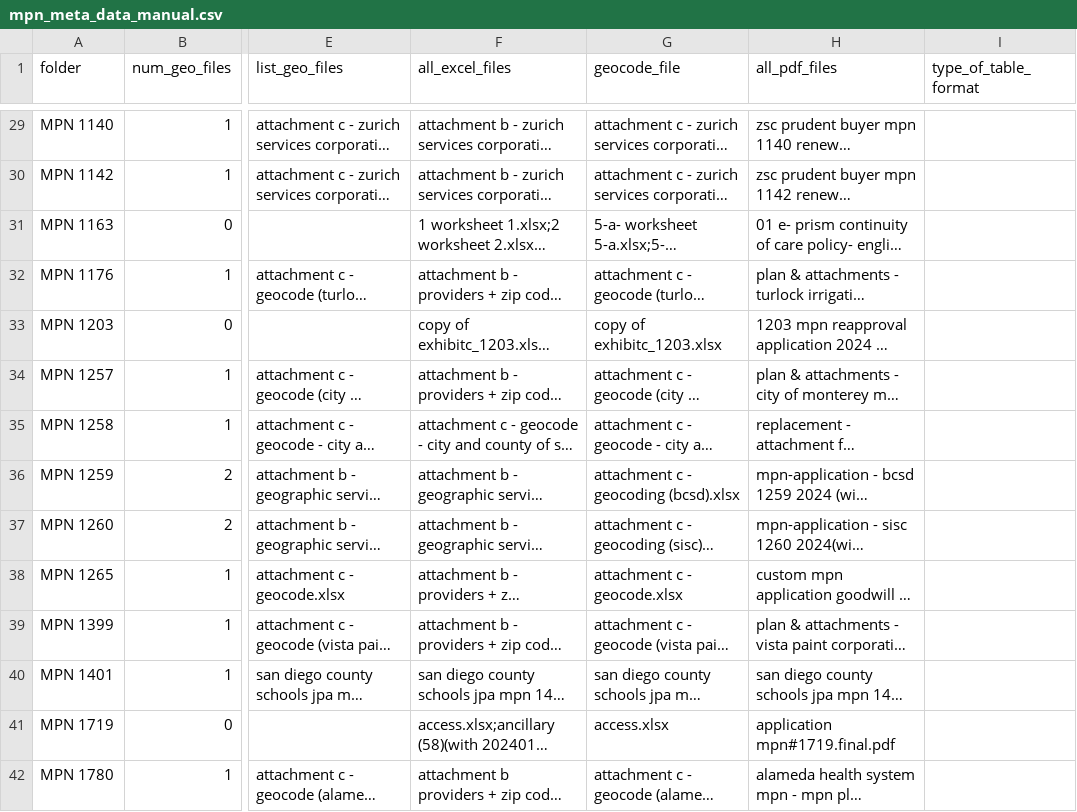
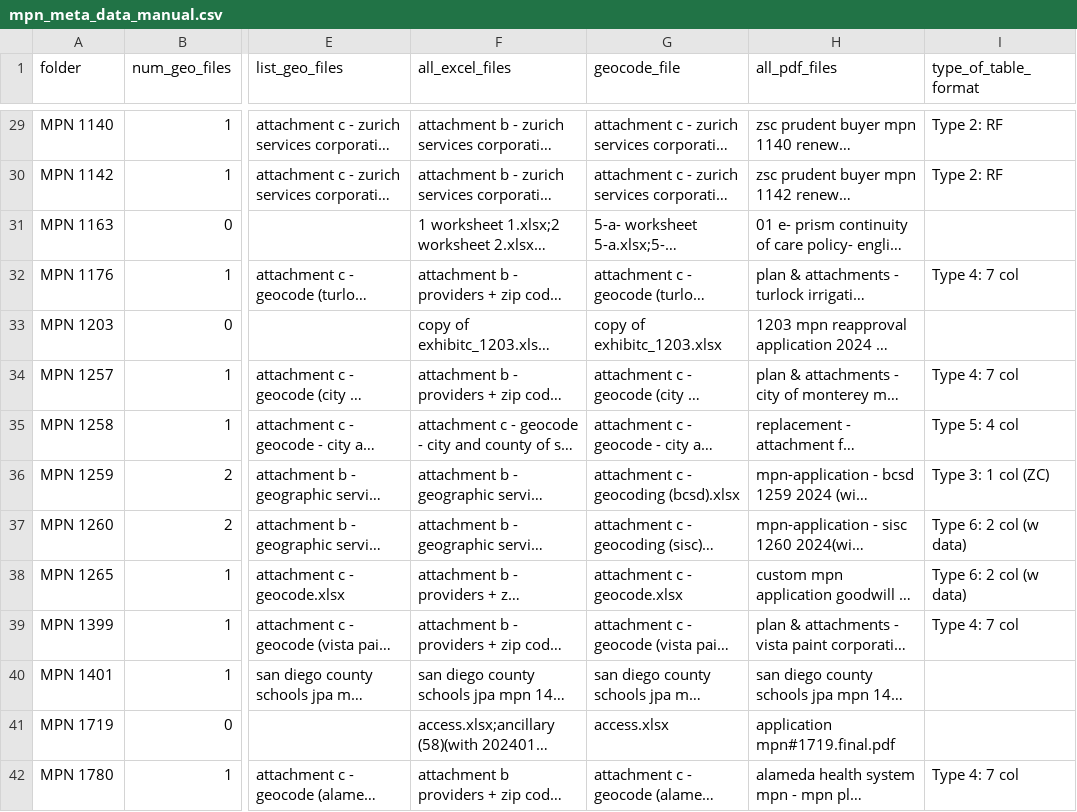
Before and after one commit to spatino23/dir_mpn, a CSV file: reference/mpn_meta_data_manual.csv, drawn as a sheet; only a part is shown, gaps mark what is left out; long unchanged cells end in …; the diff covers the shown part only; the diff names each change by its address in the sheet, - before the commit and + after, or states it on an @@ line.

Commit message:
Attachment C File data is now uploaded into 6 different lists of tables. Now working on combining tables in df_sheets (the first list of tables).

```diff
--- a/reference/mpn_meta_data_manual.csv
+++ b/reference/mpn_meta_data_manual.csv
-I29:I30 (type_of_table_format): (empty)
+I29:I30 (type_of_table_format): Type 2: RF
-I32 (type_of_table_format): (empty)
+I32 (type_of_table_format): Type 4: 7 col
-I34 (type_of_table_format): (empty)
+I34 (type_of_table_format): Type 4: 7 col
-I35 (type_of_table_format): (empty)
+I35 (type_of_table_format): Type 5: 4 col
-I36 (type_of_table_format): (empty)
+I36 (type_of_table_format): Type 3: 1 col (ZC)
-I37:I38 (type_of_table_format): (empty)
+I37:I38 (type_of_table_format): Type 6: 2 col (w data)
-I39 (type_of_table_format): (empty)
+I39 (type_of_table_format): Type 4: 7 col
-I42 (type_of_table_format): (empty)
+I42 (type_of_table_format): Type 4: 7 col
```
Also changed, not shown: 67 edited cells elsewhere in this file, 1 other file.
